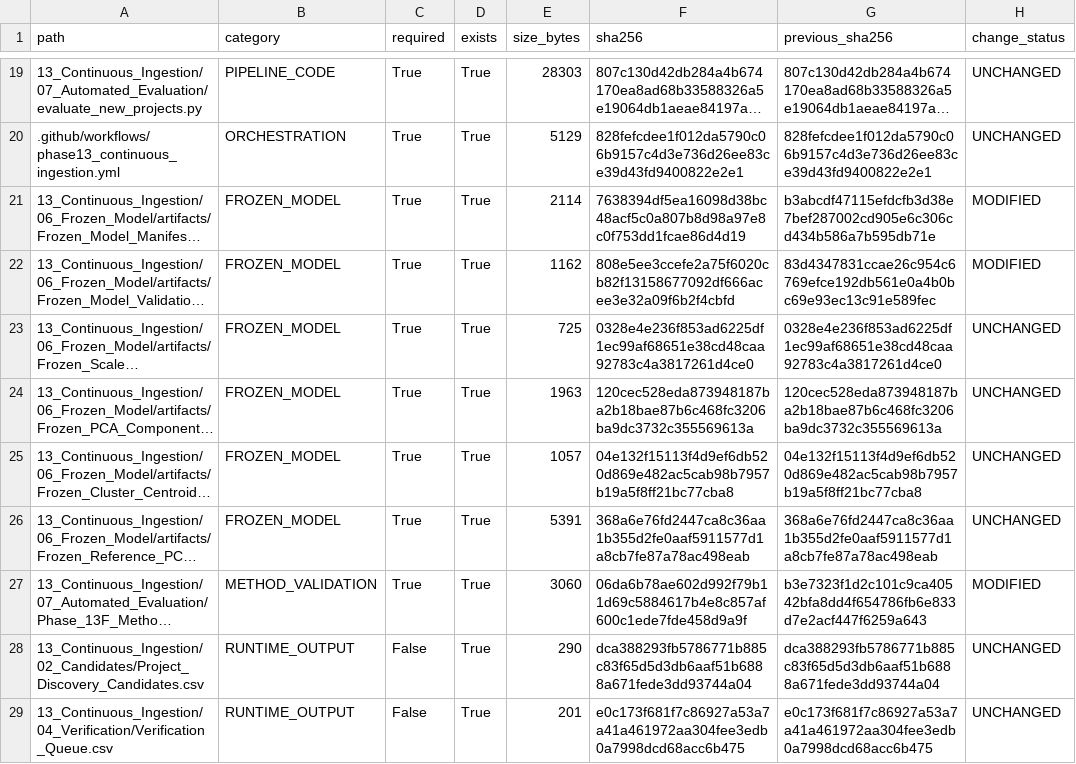
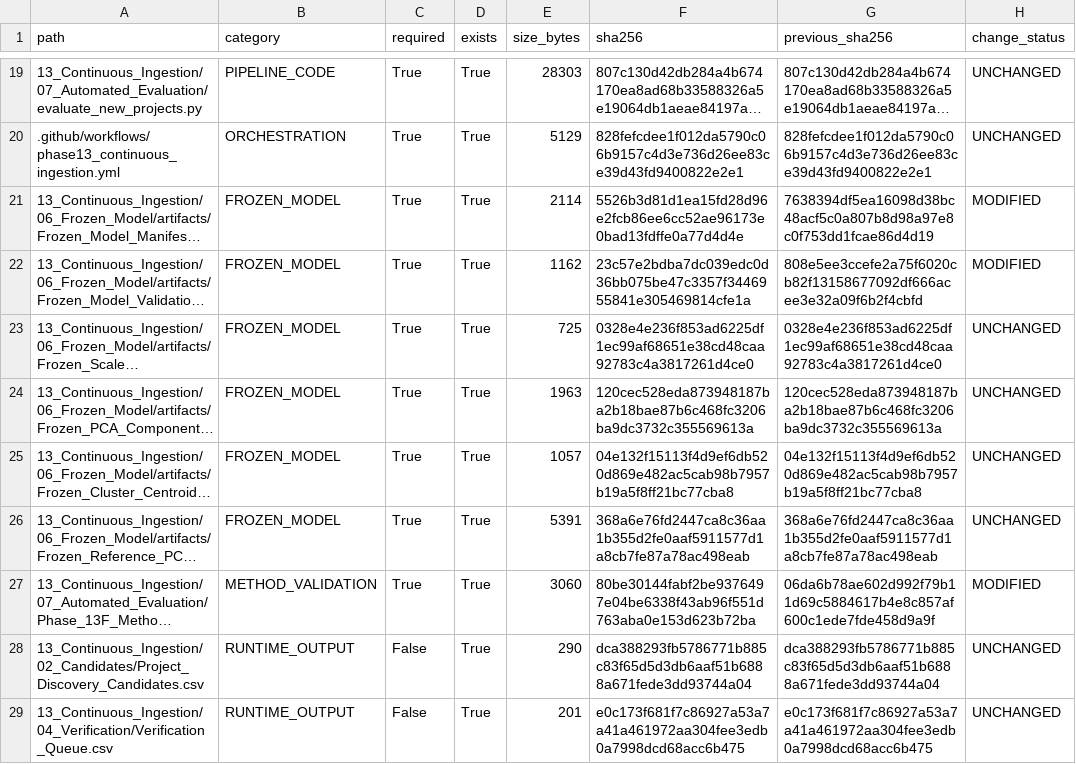
Before and after one commit to Rahul787-ai/Semiconductor-Credit-Risk-ML-main, a CSV file: 13_Continuous_Ingestion/08_Governance/Phase_13I_Artifact_Hashes.csv, drawn as a sheet; only a part is shown, gaps mark what is left out; long unchanged cells end in …; the diff names each change by its address in the sheet, - before the commit and + after, or states it on an @@ line.

```diff
--- a/13_Continuous_Ingestion/08_Governance/Phase_13I_Artifact_Hashes.csv
+++ b/13_Continuous_Ingestion/08_Governance/Phase_13I_Artifact_Hashes.csv
-F21 (sha256): 7638394df5ea16098d38bc48acf5c0a807b8d98a97e8c0f753dd1fcae86d4d19
+F21 (sha256): 5526b3d81d1ea15fd28d96e2fcb86ee6cc52ae96173e0bad13fdffe0a77d4d4e
-G21 (previous_sha256): b3abcdf47115efdcfb3d38e7bef287002cd905e6c306cd434b586a7b595db71e
+G21 (previous_sha256): 7638394df5ea16098d38bc48acf5c0a807b8d98a97e8c0f753dd1fcae86d4d19
-F22 (sha256): 808e5ee3ccefe2a75f6020cb82f13158677092df666acee3e32a09f6b2f4cbfd
+F22 (sha256): 23c57e2bdba7dc039edc0d36bb075be47c3357f3446955841e305469814cfe1a
-G22 (previous_sha256): 83d4347831ccae26c954c6769efce192db561e0a4b0bc69e93ec13c91e589fec
+G22 (previous_sha256): 808e5ee3ccefe2a75f6020cb82f13158677092df666acee3e32a09f6b2f4cbfd
-F27 (sha256): 06da6b78ae602d992f79b11d69c5884617b4e8c857af600c1ede7fde458d9a9f
+F27 (sha256): 80be30144fabf2be9376497e04be6338f43ab96f551d763aba0e153d623b72ba
-G27 (previous_sha256): b3e7323f1d2c101c9ca40542bfa8dd4f654786fb6e833d7e2acf447f6259a643
+G27 (previous_sha256): 06da6b78ae602d992f79b11d69c5884617b4e8c857af600c1ede7fde458d9a9f
```
Also changed, not shown: 13_Continuous_Ingestion/08_Governance/Phase_13I_Change_Register.csv, 10 other files.
